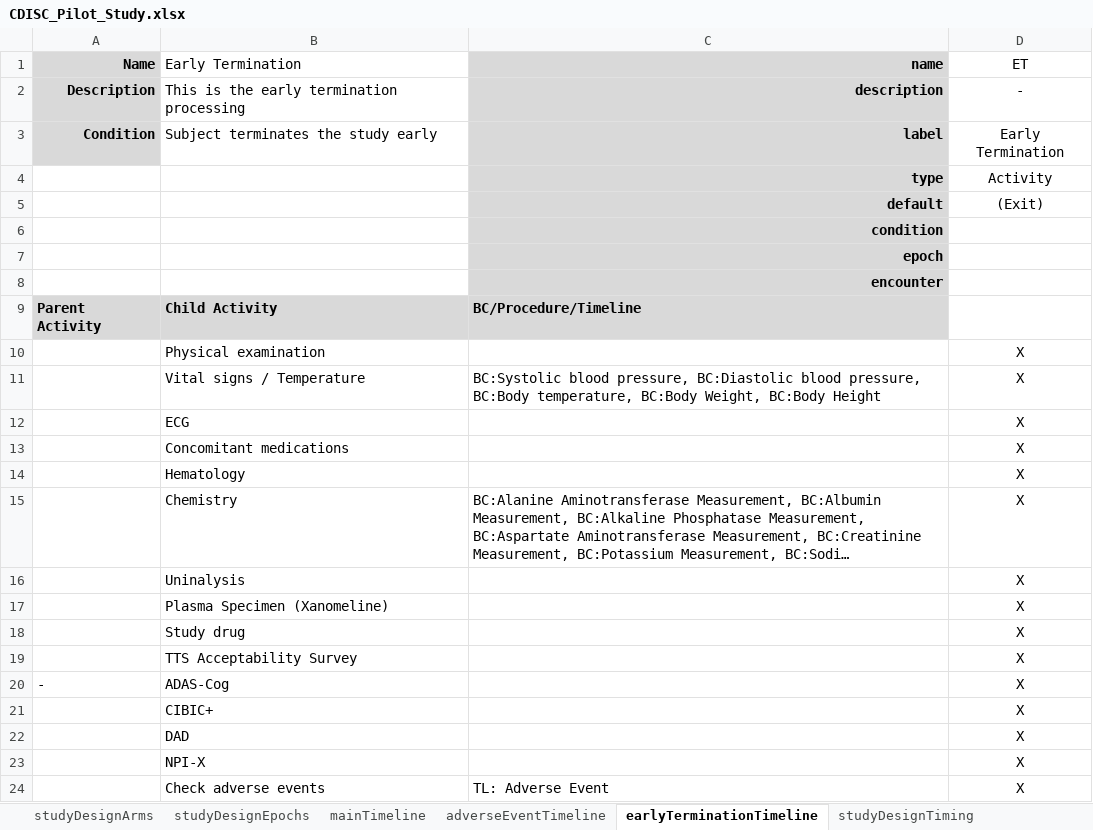
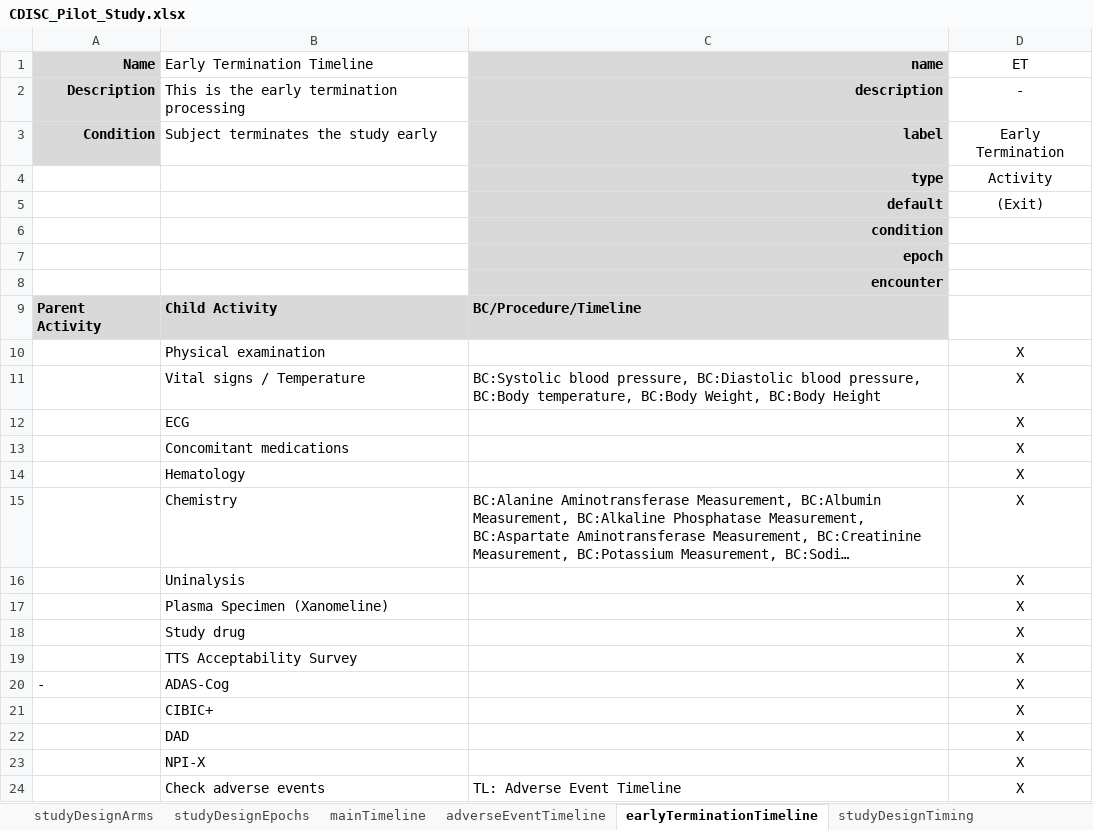
Before and after one commit to data4knowledge/usdm_data, an Excel workbook: source_data/CDISC_Pilot/CDISC_Pilot_Study.xlsx, sheet earlyTerminationTimeline, drawn as a sheet; long unchanged cells end in …; values as stored, in another font and other column widths than the file's, no borders; the diff names each change by its address in the sheet, - before the commit and + after, or states it on an @@ line.

Commit message:
Amend timeline names

```diff
--- a/source_data/CDISC_Pilot/CDISC_Pilot_Study.xlsx (sheet earlyTerminationTimeline)
+++ b/source_data/CDISC_Pilot/CDISC_Pilot_Study.xlsx (sheet earlyTerminationTimeline)
-B1: Early Termination
+B1: Early Termination Timeline
-C24 (name): TL: Adverse Event
+C24 (name): TL: Adverse Event Timeline
```
Also changed, not shown: sheet adverseEventTimeline, 3 other files.
